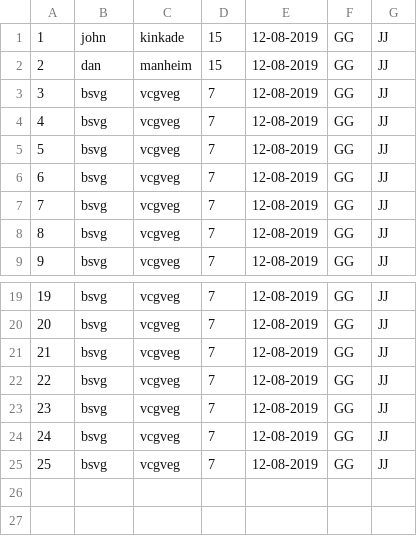
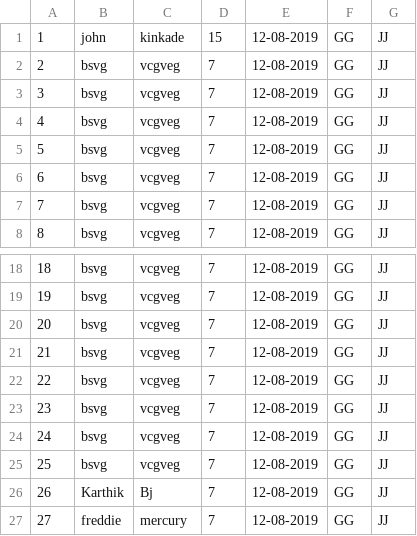
Before and after one commit to karthikb2196/DayCare_Project, a CSV file: workspace-2019-6-DayCare_Project/Project1/students.csv, drawn as a sheet; only a part is shown, gaps mark what is left out; removed rows and columns are numbered as before the commit, all else as after; the diff names each change by its address in the sheet, - before the commit and + after, or states it on an @@ line.

```diff
--- a/workspace-2019-6-DayCare_Project/Project1/students.csv
+++ b/workspace-2019-6-DayCare_Project/Project1/students.csv
-row 2: 2 | dan | manheim | 15 | 12-08-2019 | GG | JJ
@@ column A renumbered between rows 2 and 24 @@
+row 25: 25 | bsvg | vcgveg | 7 | 12-08-2019 | GG | JJ
+row 26: 26 | Karthik | Bj | 7 | 12-08-2019 | GG | JJ
+row 27: 27 | freddie | mercury | 7 | 12-08-2019 | GG | JJ
```
Also changed, not shown: 6 other files.
